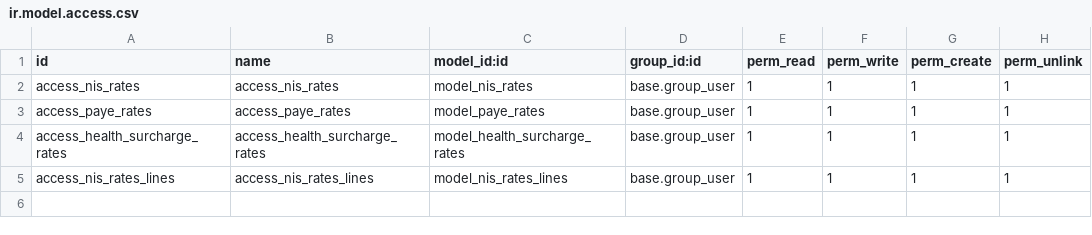
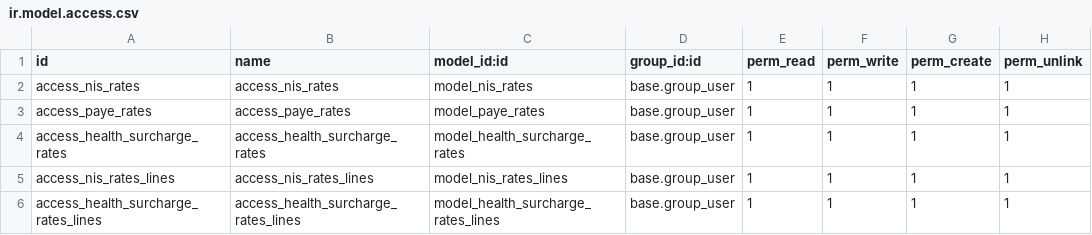
Before and after one commit to kipkelvins99/asccrepo, a CSV file: l10n_tt_hr_payroll/security/ir.model.access.csv, drawn as a sheet.

Commit message:
[updations]l10_tt_hr_payroll

```diff
--- a/l10n_tt_hr_payroll/security/ir.model.access.csv
+++ b/l10n_tt_hr_payroll/security/ir.model.access.csv
@@ -5 +5,2 @@ access_health_surcharge_rates,access_health_surcharge_rates,model_health_surchar
 access_nis_rates_lines,access_nis_rates_lines,model_nis_rates_lines,base.group_user,1,1,1,1
+access_health_surcharge_rates_lines,access_health_surcharge_rates_lines,model_health_surcharge_rates_lines,base.group_user,1,1,1,1
```
Also changed, not shown: 7 other files.
